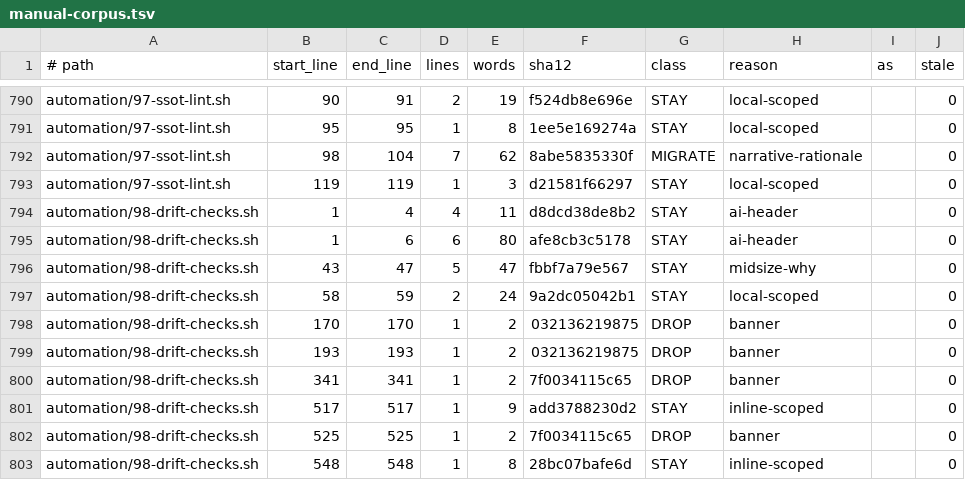
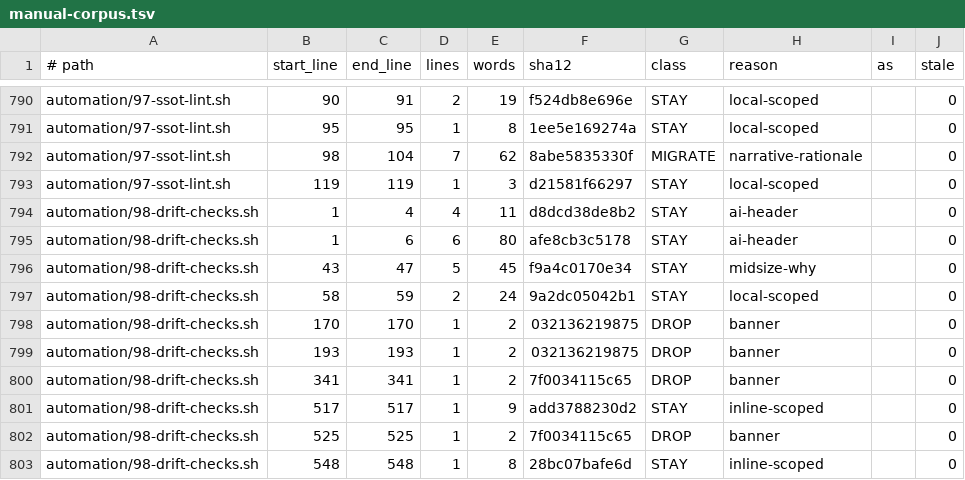
Before and after one commit to mios-dev/MiOS, a TSV file: usr/share/mios/reference/manual-corpus.tsv, drawn as a sheet; only a part is shown, gaps mark what is left out; the diff names each change by its address in the sheet, - before the commit and + after, or states it on an @@ line.

```diff
--- a/usr/share/mios/reference/manual-corpus.tsv
+++ b/usr/share/mios/reference/manual-corpus.tsv
-E796 (words): 47
+E796 (words): 45
-F796 (sha12): fbbf7a79e567
+F796 (sha12): f9a4c0170e34
```
Also changed, not shown: 5 other files.
